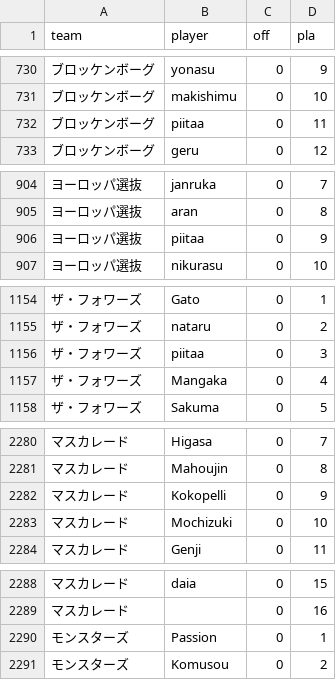
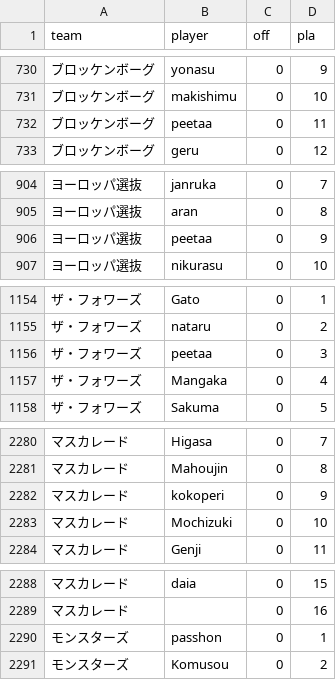
Before and after one commit to morenopilaralejandro/choujigen3mysql, a CSV file: csv/team_player.csv, drawn as a sheet; only a part is shown, gaps mark what is left out; the diff covers the shown part only; the diff names each change by its address in the sheet, - before the commit and + after, or states it on an @@ line.

```diff
--- a/csv/team_player.csv
+++ b/csv/team_player.csv
-B732 (player): piitaa
+B732 (player): peetaa
-B906 (player): piitaa
+B906 (player): peetaa
-B1156 (player): piitaa
+B1156 (player): peetaa
-B2282 (player): Kokopelli
+B2282 (player): kokoperi
-B2290 (player): Passion
+B2290 (player): passhon
```
Also changed, not shown: 4 edited cells elsewhere in this file, csv/ogre.csv, 8 other files.
